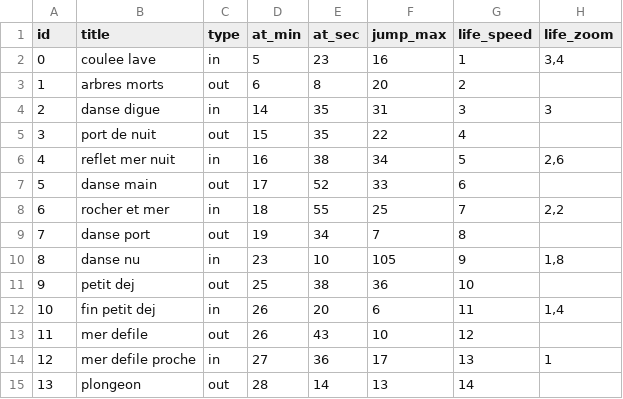
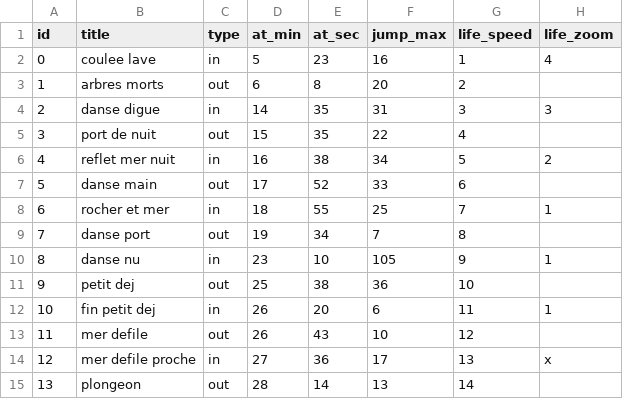
Before and after one commit to dcfvg/temporium, a CSV file: apps/interface/public/score.csv, drawn as a sheet.

```diff
--- a/apps/interface/public/score.csv
+++ b/apps/interface/public/score.csv
@@ -1,3 +1,3 @@
 id,title,type,at_min,at_sec,jump_max,life_speed,life_zoom
-0,coulee lave,in,5,23,16,1,"3,4"
+0,coulee lave,in,5,23,16,1,4
 1,arbres morts,out,6,8,20,2,
@@ -5,11 +5,11 @@ id,title,type,at_min,at_sec,jump_max,life_speed,life_zoom
 3,port de nuit,out,15,35,22,4,
-4,reflet mer nuit,in,16,38,34,5,"2,6"
+4,reflet mer nuit,in,16,38,34,5,2
 5,danse main,out,17,52,33,6,
-6,rocher et mer,in,18,55,25,7,"2,2"
+6,rocher et mer,in,18,55,25,7,1
 7,danse port,out,19,34,7,8,
-8,danse nu,in,23,10,105,9,"1,8"
+8,danse nu,in,23,10,105,9,1
 9,petit dej,out,25,38,36,10,
-10,fin petit dej,in,26,20,6,11,"1,4"
+10,fin petit dej,in,26,20,6,11,1
 11,mer defile,out,26,43,10,12,
-12,mer defile proche,in,27,36,17,13,1
+12,mer defile proche,in,27,36,17,13,x
 13,plongeon,out,28,14,13,14,
```
